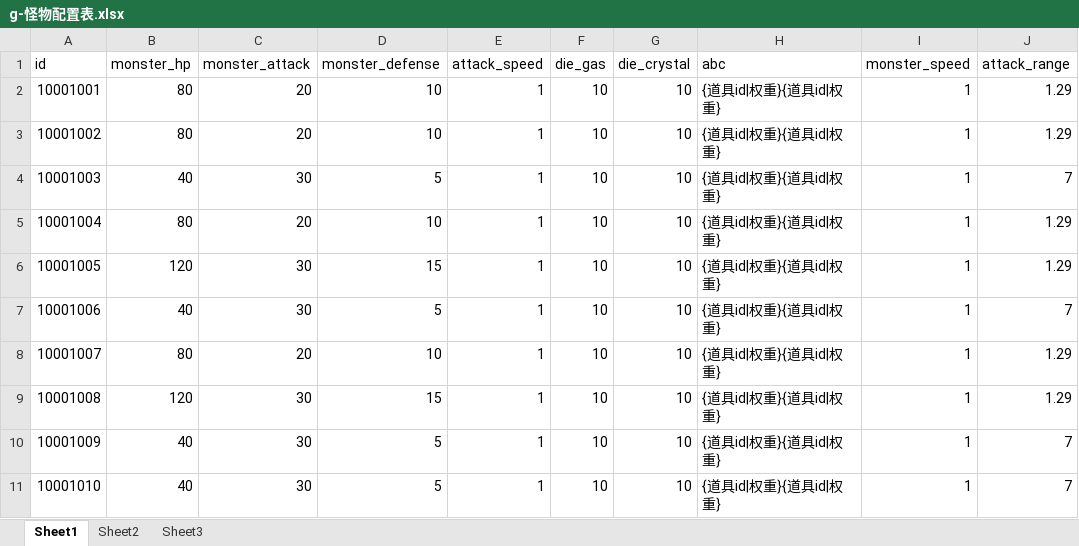
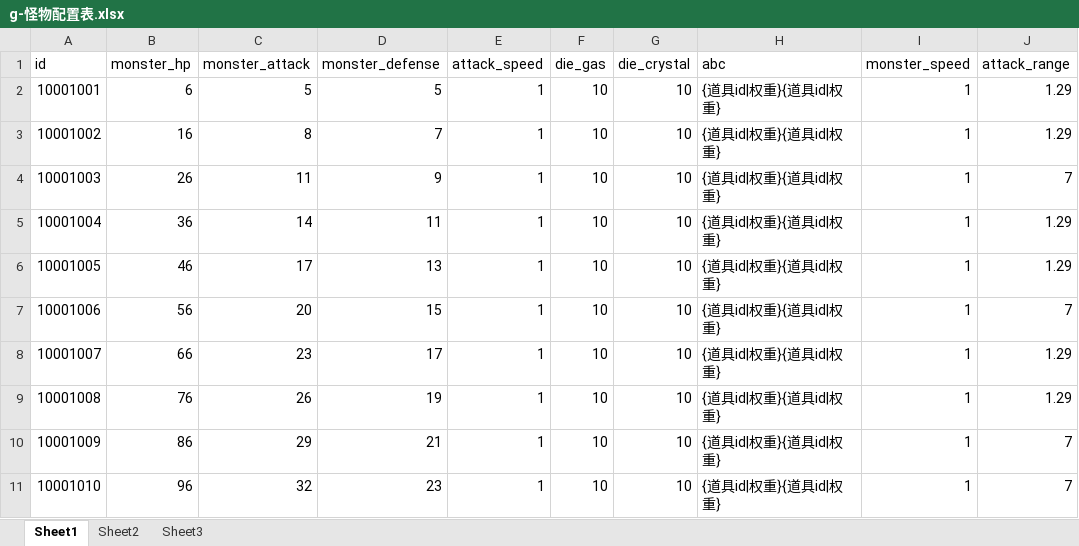
Before and after one commit to a1321253646/ourGame, an Excel workbook: other/配置表/g-怪物配置表.xlsx, sheet Sheet1, drawn as a sheet; only a part is shown; values as stored, in another font and other column widths than the file's, no borders; the diff covers the shown part only; the diff names each change by its address in the sheet, - before the commit and + after, or states it on an @@ line.

```diff
--- a/other/配置表/g-怪物配置表.xlsx (sheet Sheet1)
+++ b/other/配置表/g-怪物配置表.xlsx (sheet Sheet1)
-B2 (monster_hp): 80
+B2 (monster_hp): 6
-C2 (monster_attack): 20
+C2 (monster_attack): 5
-D2 (monster_defense): 10
+D2 (monster_defense): 5
-B3 (monster_hp): 80
+B3 (monster_hp): 16
-C3 (monster_attack): 20
+C3 (monster_attack): 8
-D3 (monster_defense): 10
+D3 (monster_defense): 7
-B4 (monster_hp): 40
+B4 (monster_hp): 26
-C4 (monster_attack): 30
+C4 (monster_attack): 11
-D4 (monster_defense): 5
+D4 (monster_defense): 9
-B5 (monster_hp): 80
+B5 (monster_hp): 36
-C5 (monster_attack): 20
+C5 (monster_attack): 14
-D5 (monster_defense): 10
+D5 (monster_defense): 11
-B6 (monster_hp): 120
+B6 (monster_hp): 46
-C6 (monster_attack): 30
+C6 (monster_attack): 17
-D6 (monster_defense): 15
+D6 (monster_defense): 13
-B7 (monster_hp): 40
+B7 (monster_hp): 56
-C7 (monster_attack): 30
+C7 (monster_attack): 20
-D7 (monster_defense): 5
+D7 (monster_defense): 15
-B8 (monster_hp): 80
+B8 (monster_hp): 66
-C8 (monster_attack): 20
+C8 (monster_attack): 23
-D8 (monster_defense): 10
+D8 (monster_defense): 17
-B9 (monster_hp): 120
+B9 (monster_hp): 76
-C9 (monster_attack): 30
+C9 (monster_attack): 26
-D9 (monster_defense): 15
+D9 (monster_defense): 19
-B10 (monster_hp): 40
+B10 (monster_hp): 86
-C10 (monster_attack): 30
+C10 (monster_attack): 29
-D10 (monster_defense): 5
+D10 (monster_defense): 21
-B11 (monster_hp): 40
+B11 (monster_hp): 96
-C11 (monster_attack): 30
+C11 (monster_attack): 32
-D11 (monster_defense): 5
+D11 (monster_defense): 23
```
Also changed, not shown: 978 edited cells elsewhere in this sheet, other/配置表/J-主角属性配置表.xlsx, 2 other files.
